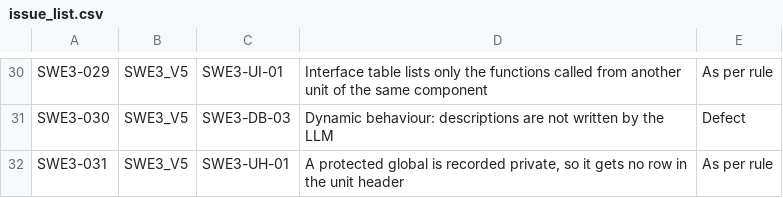
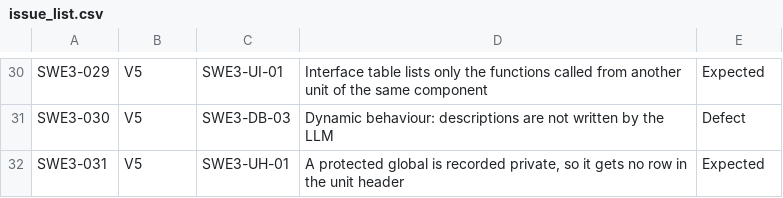
Before and after one commit to manojksarkar/analyzer, a CSV file: docs/review/issue_list.csv, drawn as a sheet; only a part is shown, gaps mark what is left out; the diff covers the shown part only; the diff names each change by its address in the sheet, - before the commit and + after, or states it on an @@ line.

Commit message:
docs: review verdicts Expected and Incorrect observation

```diff
--- a/docs/review/issue_list.csv
+++ b/docs/review/issue_list.csv
-B30:B32: SWE3_V5
+B30:B32: V5
-E30: As per rule
+E30: Expected
-E32: As per rule
+E32: Expected
```
Also changed, not shown: 36 edited cells elsewhere in this file, 8 other files.
